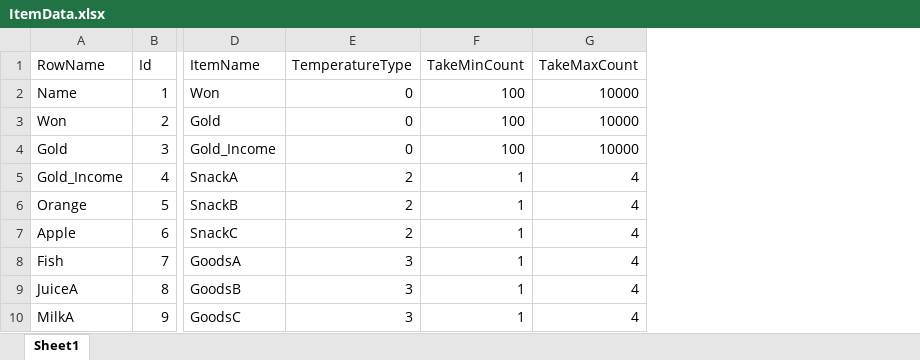
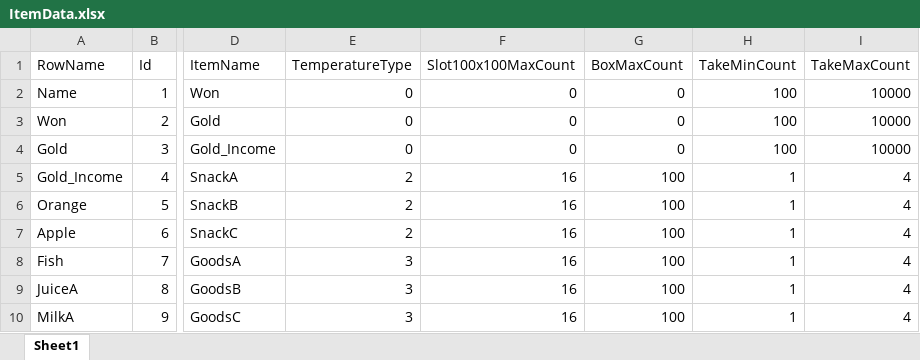
Before and after one commit to YONG-seob-lee/ProjectMS, an Excel workbook: Content/TableData/ItemData.xlsx, sheet Sheet1, drawn as a sheet; only a part is shown, gaps mark what is left out; values as stored, in another font and other column widths than the file's, no borders; the diff names each change by its address in the sheet, - before the commit and + after, or states it on an @@ line.

Commit message:
[박청아] Add - [Item] Slot Status Widget을 통한 아이템 이동

```diff
--- a/Content/TableData/ItemData.xlsx (sheet Sheet1)
+++ b/Content/TableData/ItemData.xlsx (sheet Sheet1)
+column F (Slot100x100MaxCount), rows 2-10: 0 | 0 | 0 | 16 | 16 | 16 | 16 | 16 | 16
+column G (BoxMaxCount), rows 2-10: 0 | 0 | 0 | 100 | 100 | 100 | 100 | 100 | 100
```
Also changed, not shown: Content/TableData/Storage.xlsx, 41 other files.
